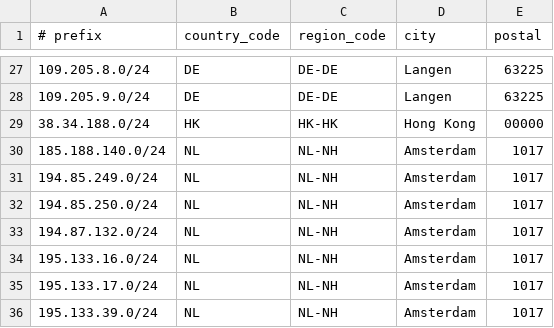
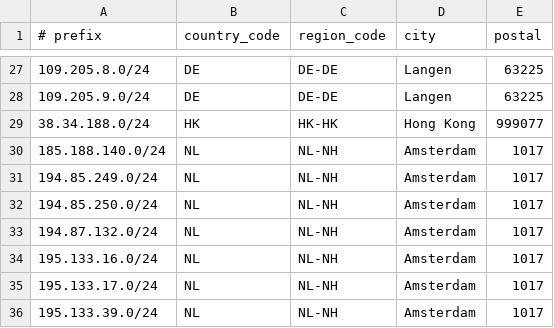
Before and after one commit to descapital/geofeed, a CSV file: geofeed.csv, drawn as a sheet; only a part is shown, gaps mark what is left out.

Commit message:
Update geofeed.csv

```diff
--- a/geofeed.csv
+++ b/geofeed.csv
@@ -28,3 +28,3 @@
 109.205.9.0/24,DE,DE-DE,Langen,63225
-38.34.188.0/24,HK,HK-HK,Hong Kong,00000
+38.34.188.0/24,HK,HK-HK,Hong Kong,999077
 185.188.140.0/24,NL,NL-NH,Amsterdam,1017
```
